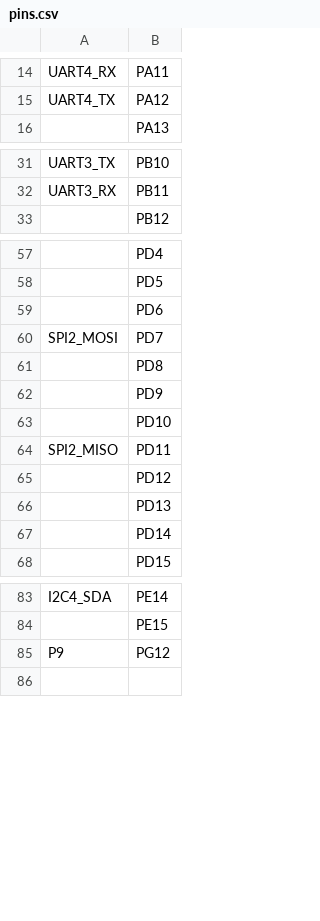
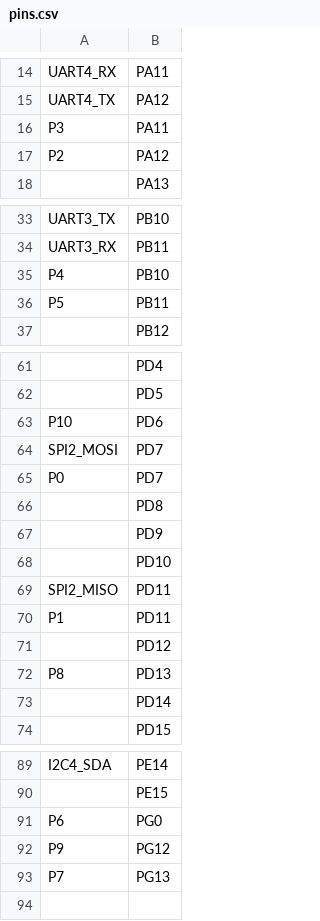
Before and after one commit to CCH-0319/micropython, a CSV file: ports/stm32/boards/OPENMV_N6/pins.csv, drawn as a sheet; only a part is shown, gaps mark what is left out; addresses are those after the commit; the diff names each change by its address in the sheet, - before the commit and + after, or states it on an @@ line.

Commit message:
stm32/boards/OPENMV_N6: Add names for pins P0 through P10.
Signed-off-by: Damien George <damien@micropython.org>

```diff
--- a/ports/stm32/boards/OPENMV_N6/pins.csv
+++ b/ports/stm32/boards/OPENMV_N6/pins.csv
+row 16: P3 | PA11
+row 17: P2 | PA12
+row 35: P4 | PB10
+row 36: P5 | PB11
-A63: (empty)
+A63: P10
+row 65: P0 | PD7
+row 70: P1 | PD11
-A72: (empty)
+A72: P8
+row 91: P6 | PG0
+row 93: P7 | PG13
```
